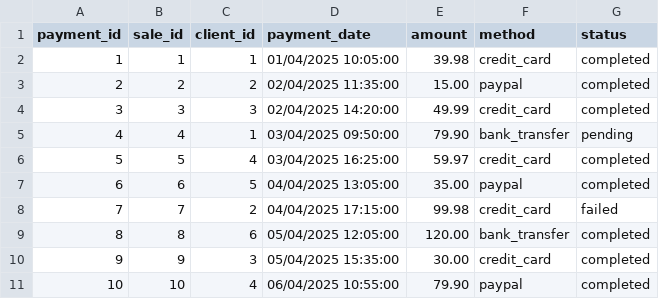
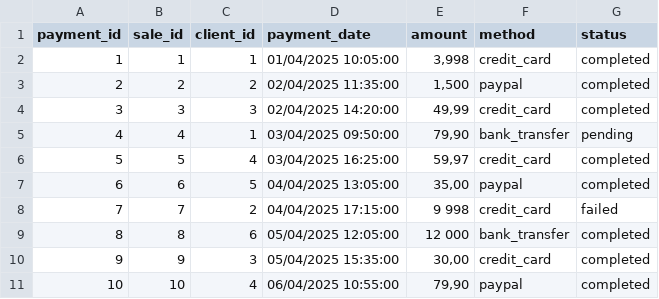
Before and after one commit to Ramarosandratan/DWH, a CSV file: 1-ecommerce_oltp/payment_history.csv, drawn as a sheet.

```diff
--- a/1-ecommerce_oltp/payment_history.csv
+++ b/1-ecommerce_oltp/payment_history.csv
@@ -1,11 +1,11 @@
 payment_id,sale_id,client_id,payment_date,amount,method,status
-1,1,1,01/04/2025 10:05:00,39.98,credit_card,completed
-2,2,2,02/04/2025 11:35:00,15.00,paypal,completed
-3,3,3,02/04/2025 14:20:00,49.99,credit_card,completed
-4,4,1,03/04/2025 09:50:00,79.90,bank_transfer,pending
-5,5,4,03/04/2025 16:25:00,59.97,credit_card,completed
-6,6,5,04/04/2025 13:05:00,35.00,paypal,completed
-7,7,2,04/04/2025 17:15:00,99.98,credit_card,failed
-8,8,6,05/04/2025 12:05:00,120.00,bank_transfer,completed
-9,9,3,05/04/2025 15:35:00,30.00,credit_card,completed
-10,10,4,06/04/2025 10:55:00,79.90,paypal,completed
+1,1,1,01/04/2025 10:05:00,"3,998",credit_card,completed
+2,2,2,02/04/2025 11:35:00,"1,500",paypal,completed
+3,3,3,02/04/2025 14:20:00,"49,99",credit_card,completed
+4,4,1,03/04/2025 09:50:00,"79,90",bank_transfer,pending
+5,5,4,03/04/2025 16:25:00,"59,97",credit_card,completed
+6,6,5,04/04/2025 13:05:00,"35,00",paypal,completed
+7,7,2,04/04/2025 17:15:00,"9 998",credit_card,failed
+8,8,6,05/04/2025 12:05:00,"12 000",bank_transfer,completed
+9,9,3,05/04/2025 15:35:00,"30,00",credit_card,completed
+10,10,4,06/04/2025 10:55:00,"79,90",paypal,completed
```
Also changed, not shown: airflow-docker/resource/payment_history.csv, 2 other files.
